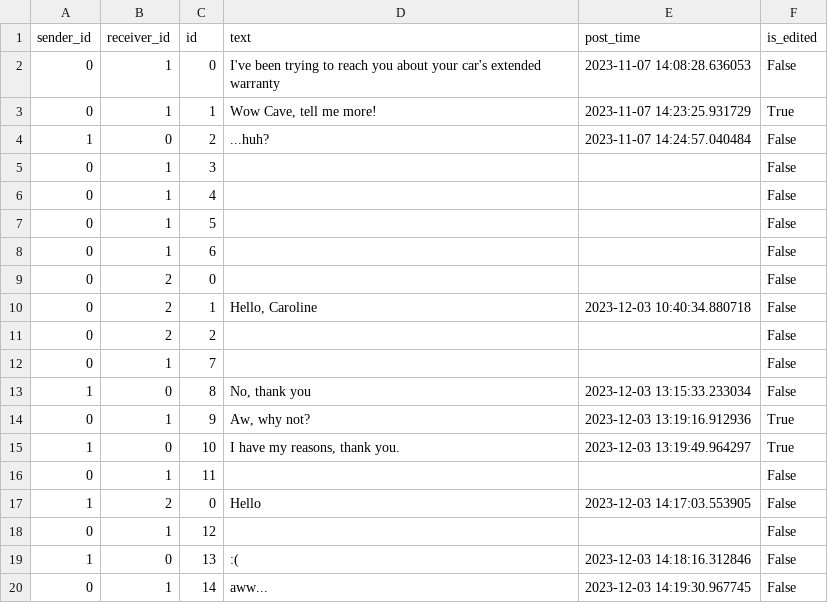
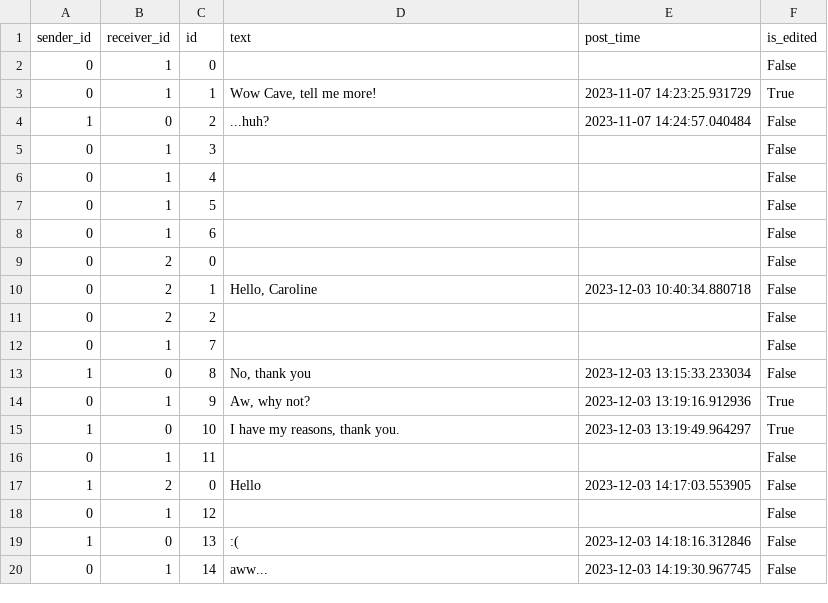
Before and after one commit to crhuyghe/boardroom, a CSV file: Backend/Database/Messages.csv, drawn as a sheet.

```diff
--- a/Backend/Database/Messages.csv
+++ b/Backend/Database/Messages.csv
@@ -1,3 +1,3 @@
 sender_id,receiver_id,id,text,post_time,is_edited
-0,1,0,I've been trying to reach you about your car's extended warranty,2023-11-07 14:08:28.636053,False
+0,1,0,,,False
 0,1,1,"Wow Cave, tell me more!",2023-11-07 14:23:25.931729,True
```
Also changed, not shown: Backend/Database/Boardrooms.csv, 6 other files.
